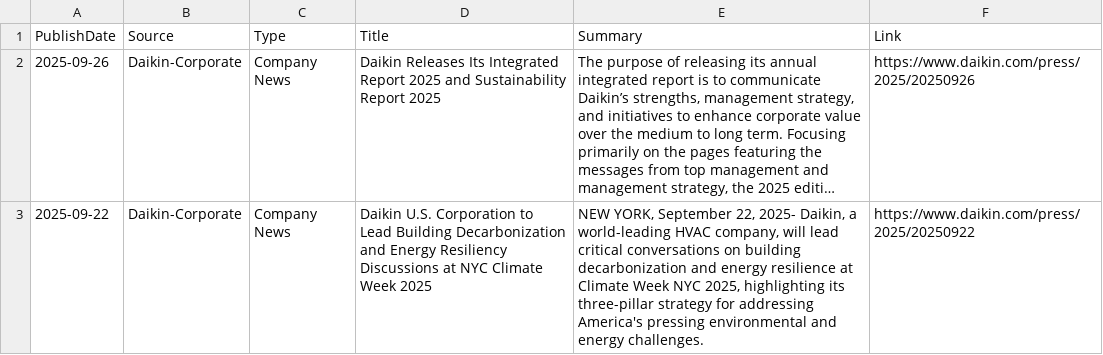
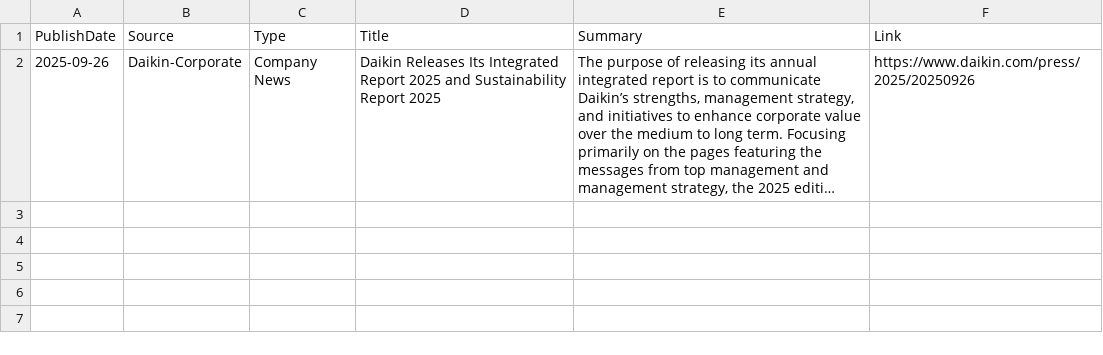
Before and after one commit to ivan-sanjuan/HVAC_News_Scraper, a CSV file: csv/daikin_corporate_news.csv, drawn as a sheet; long unchanged cells end in …; the diff names each change by its address in the sheet, - before the commit and + after, or states it on an @@ line.

```diff
--- a/csv/daikin_corporate_news.csv
+++ b/csv/daikin_corporate_news.csv
-row 3: 2025-09-22 | Daikin-Corporate | Company News | Daikin U.S. Corporation to Lead Building Decarbonization and Energy Resiliency Discussions at NYC Climate Week 2025 | NEW YORK, September 22, 2025- Daikin, a world-leading HVAC company, will lead critical conversations on building decarbonization and energy resilience at Climate Week NYC 2025, highlighting its three-pillar strategy for addressing America's pressing environmental and energy challenges. | https://www.daikin.com/press/2025/20250922
```
Also changed, not shown: csv/contracting_business_news.csv, csv/ehpa_news.csv, 33 other files.
